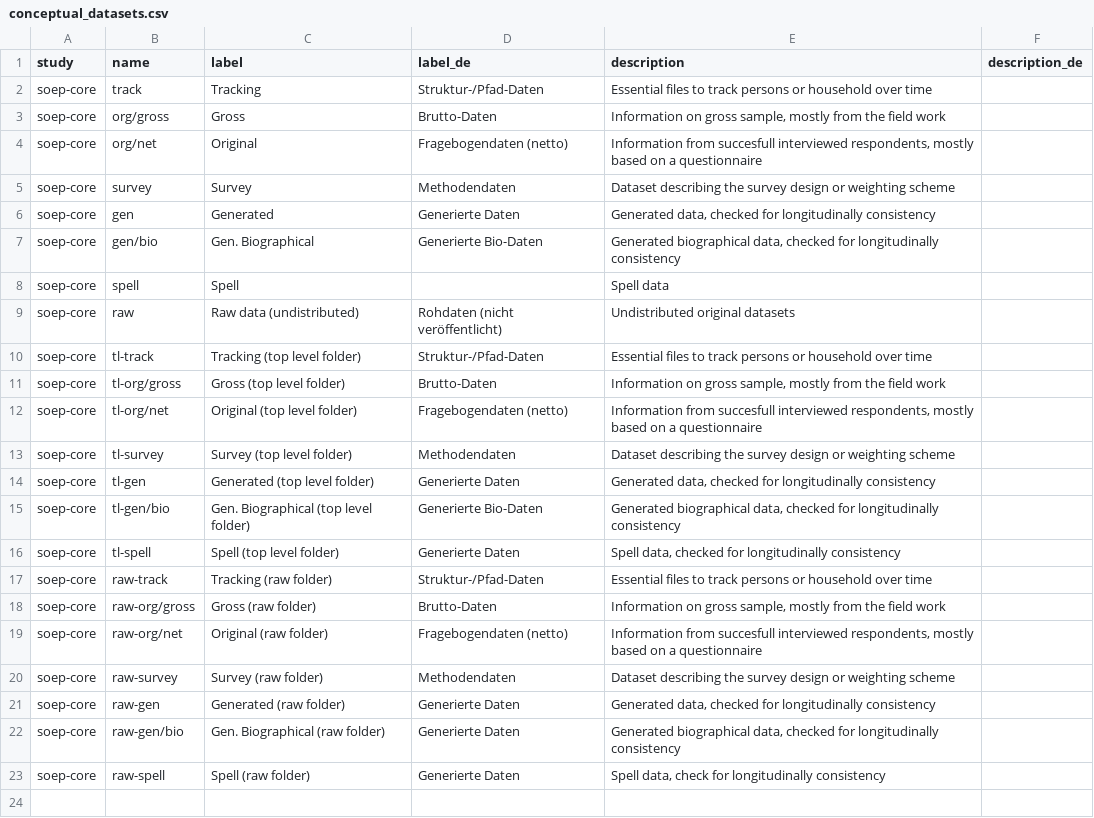
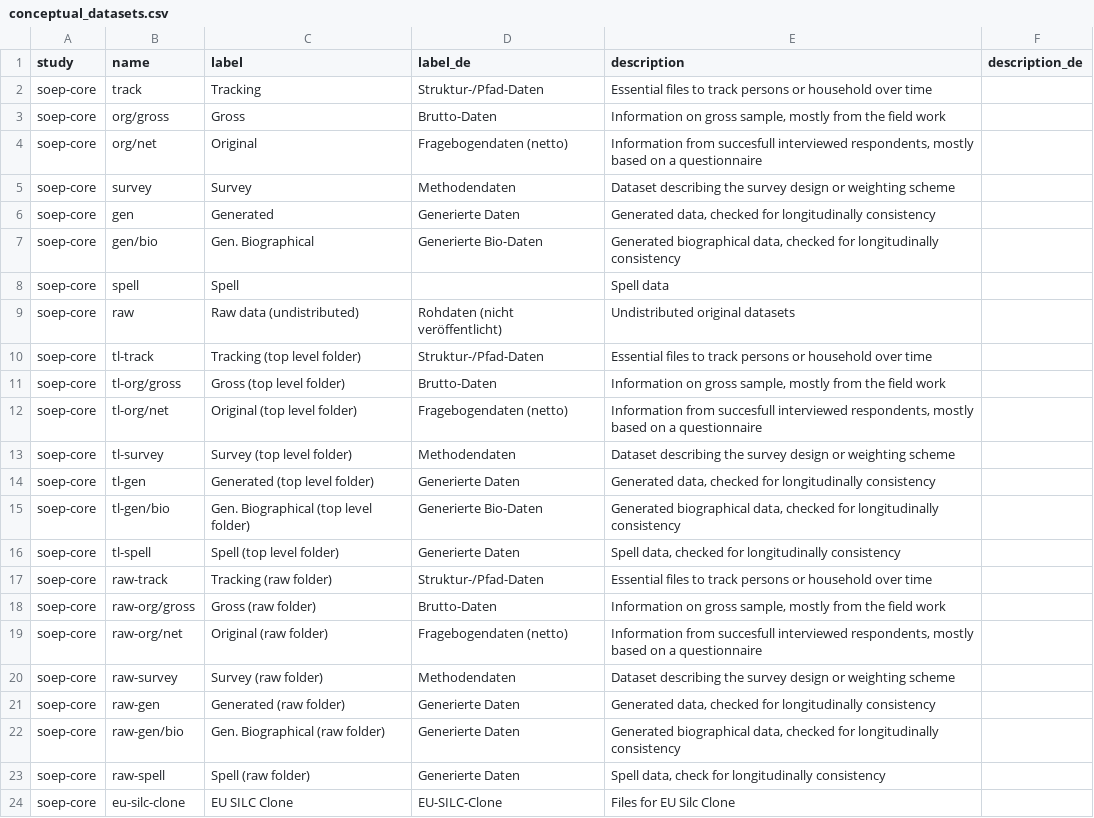
Before and after one commit to paneldata/soep-core, a CSV file: metadata/conceptual_datasets.csv, drawn as a sheet.

Commit message:
ergänze eu-silc-clone

```diff
--- a/metadata/conceptual_datasets.csv
+++ b/metadata/conceptual_datasets.csv
@@ -23 +23,2 @@ soep-core,raw-gen/bio,Gen. Biographical (raw folder),Generierte Daten,"Generated
 soep-core,raw-spell,Spell (raw folder),Generierte Daten,"Spell data, check for longitudinally consistency",
+soep-core,eu-silc-clone,EU SILC Clone,EU-SILC-Clone,Files for EU Silc Clone,
```
